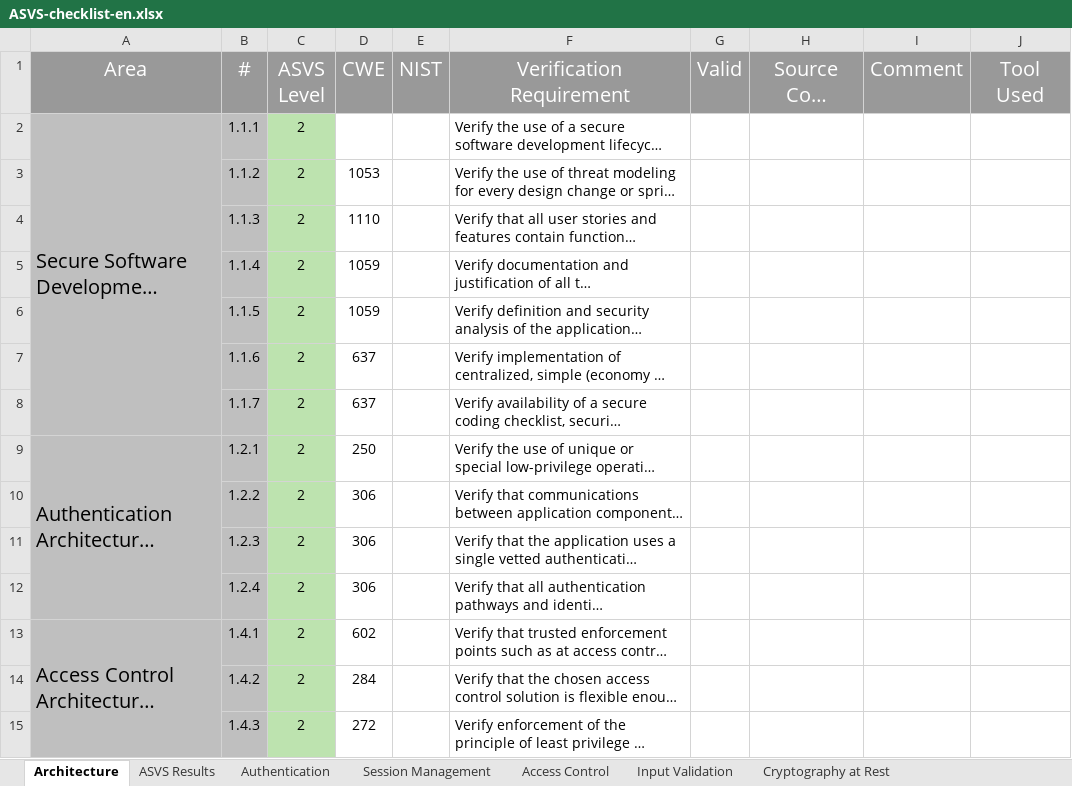
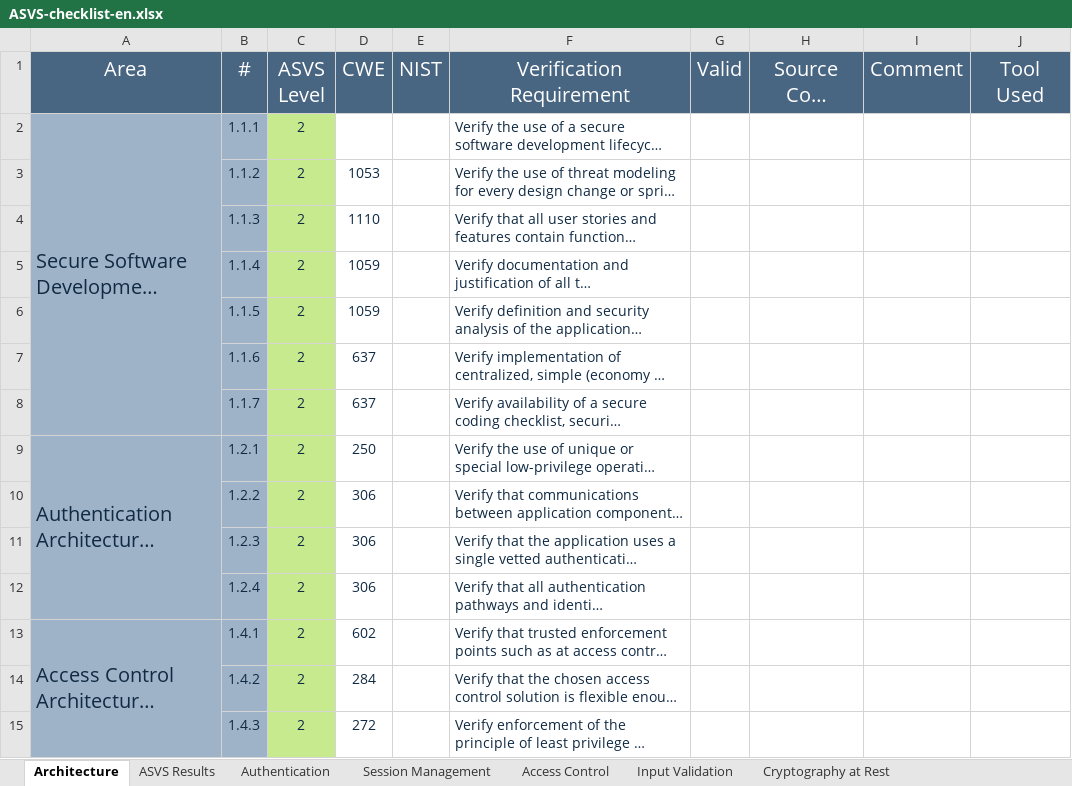
Before and after one commit to shenril/owasp-asvs-checklist, an Excel workbook: ASVS-checklist-en.xlsx, sheet Architecture, drawn as a sheet; only a part is shown; long unchanged cells end in …; values as stored, in another font and other column widths than the file's, no borders; the diff covers the shown part only; the diff names each change by its address in the sheet, - before the commit and + after, or states it on an @@ line.

```diff
--- a/ASVS-checklist-en.xlsx (sheet Architecture)
+++ b/ASVS-checklist-en.xlsx (sheet Architecture)
-A1:J1 fill: #999999
+A1:J1 fill: #486581
-A2:B15 fill: #BFBFBF
+A2:B15 fill: #9FB3C8
-A2:C2 text colour: black
+A2:C2 text colour: #102A43
-C2:C15 fill: #BDE3AF
+C2:C15 fill: #C7EA8F
-F2:F15 text colour: black
+F2:F15 text colour: #102A43
-B3:D8 text colour: black
+B3:D8 text colour: #102A43
-A9:D9 text colour: black
+A9:D9 text colour: #102A43
-B10:D12 text colour: black
+B10:D12 text colour: #102A43
-A13:D13 text colour: black
+A13:D13 text colour: #102A43
-B14:D15 text colour: black
+B14:D15 text colour: #102A43
```
Also changed, not shown: cell formats elsewhere in this sheet, sheet Authentication, sheet Session Management, sheet Input Validation, sheet Configuration, sheet Cryptography at Rest, sheet Files and Resources, 8 more sheets.
